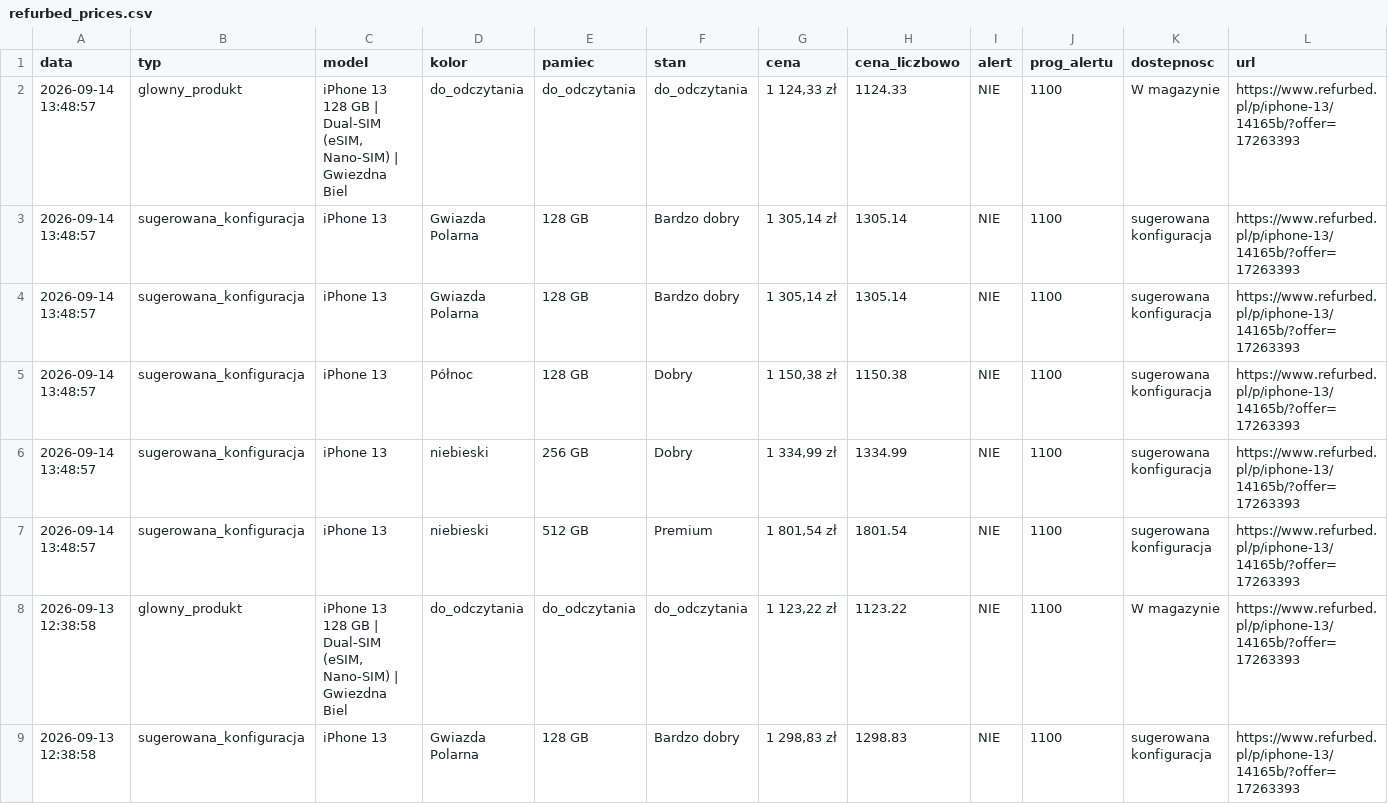
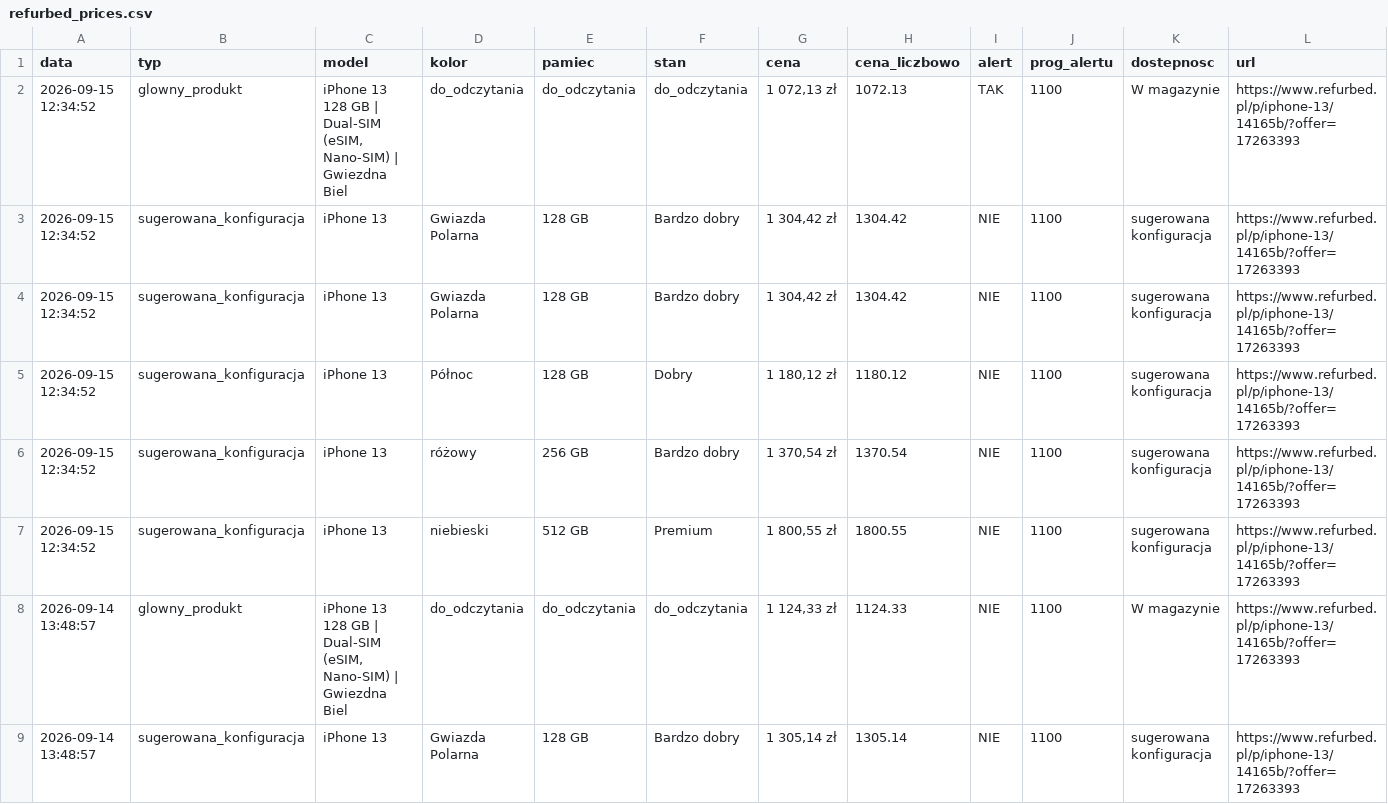
Before and after one commit to Mateo5789/pricemonitor, a CSV file: refurbed_prices.csv, drawn as a sheet; only a part is shown; the shorter side is filled out with more unchanged rows; the diff names each change by its address in the sheet, - before the commit and + after, or states it on an @@ line.

```diff
--- a/refurbed_prices.csv
+++ b/refurbed_prices.csv
+row 2: 2026-09-15 12:34:52 | glowny_produkt | iPhone 13 128 GB | Dual-SIM (eSIM, Nano-SIM) | Gwiezdna Biel | do_odczytania | do_odczytania | do_odczytania | 1 072,13 zł | 1072.13 | TAK | 1100 | W magazynie | https://www.refurbed.pl/p/iphone-13/14165b/?offer=17263393
+row 3: 2026-09-15 12:34:52 | sugerowana_konfiguracja | iPhone 13 | Gwiazda Polarna | 128 GB | Bardzo dobry | 1 304,42 zł | 1304.42 | NIE | 1100 | sugerowana konfiguracja | https://www.refurbed.pl/p/iphone-13/14165b/?offer=17263393
+row 4: 2026-09-15 12:34:52 | sugerowana_konfiguracja | iPhone 13 | Gwiazda Polarna | 128 GB | Bardzo dobry | 1 304,42 zł | 1304.42 | NIE | 1100 | sugerowana konfiguracja | https://www.refurbed.pl/p/iphone-13/14165b/?offer=17263393
+row 5: 2026-09-15 12:34:52 | sugerowana_konfiguracja | iPhone 13 | Północ | 128 GB | Dobry | 1 180,12 zł | 1180.12 | NIE | 1100 | sugerowana konfiguracja | https://www.refurbed.pl/p/iphone-13/14165b/?offer=17263393
+row 6: 2026-09-15 12:34:52 | sugerowana_konfiguracja | iPhone 13 | różowy | 256 GB | Bardzo dobry | 1 370,54 zł | 1370.54 | NIE | 1100 | sugerowana konfiguracja | https://www.refurbed.pl/p/iphone-13/14165b/?offer=17263393
+row 7: 2026-09-15 12:34:52 | sugerowana_konfiguracja | iPhone 13 | niebieski | 512 GB | Premium | 1 800,55 zł | 1800.55 | NIE | 1100 | sugerowana konfiguracja | https://www.refurbed.pl/p/iphone-13/14165b/?offer=17263393
```
